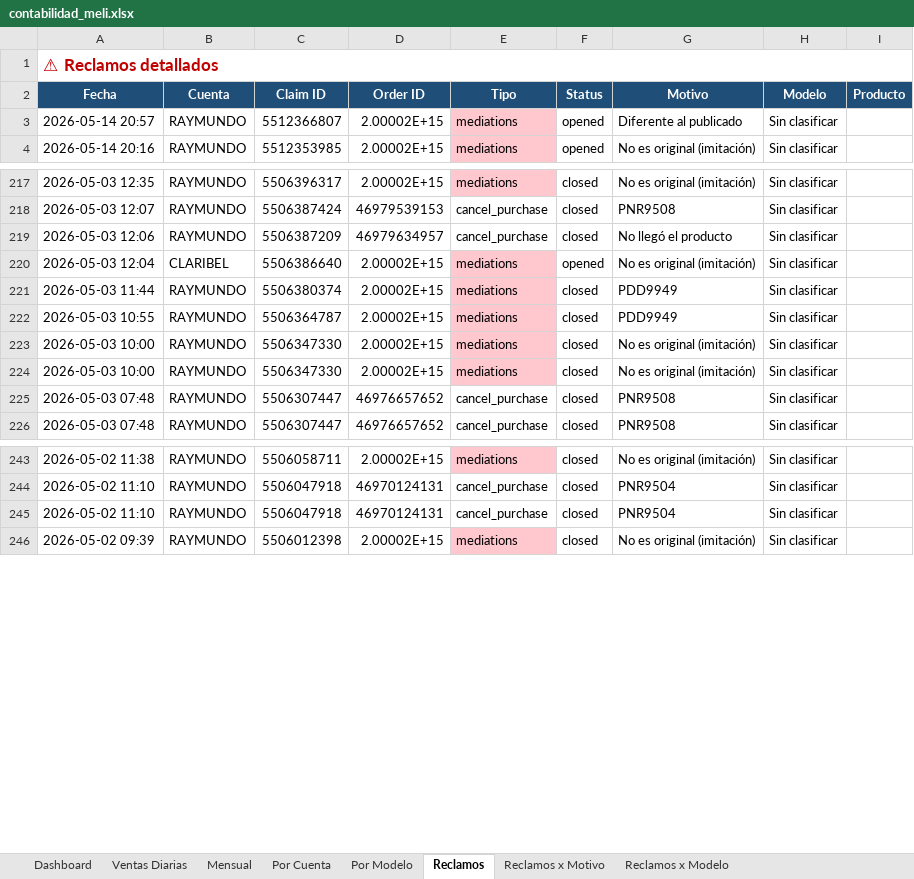
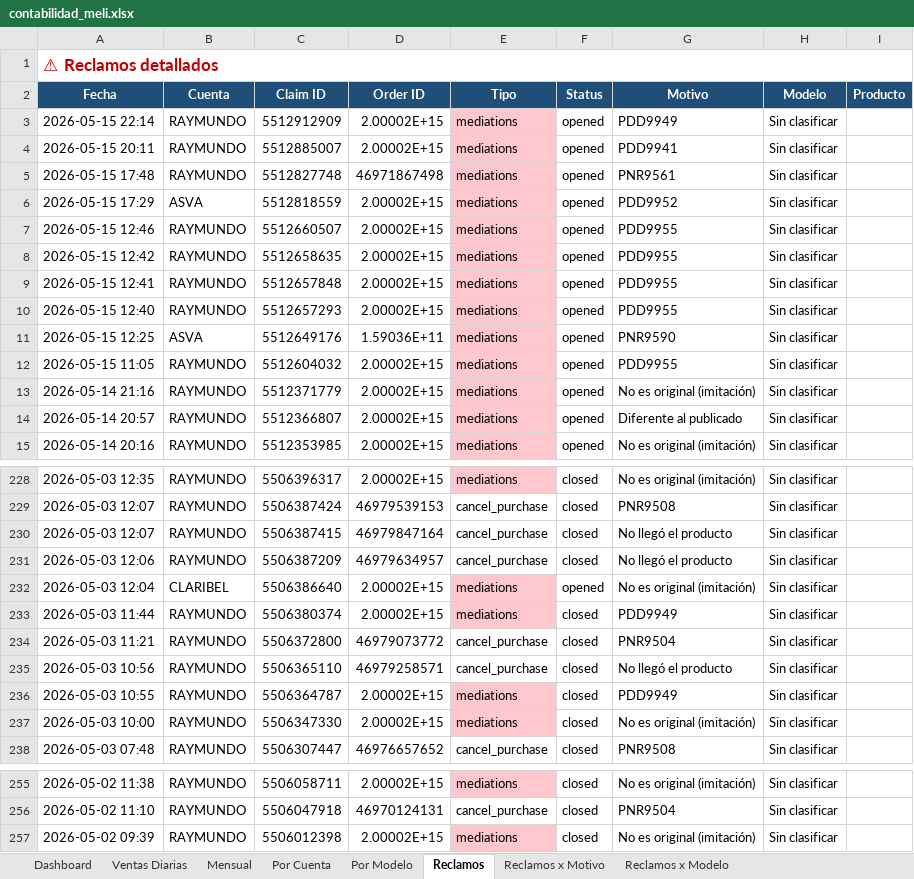
Before and after one commit to kxmwnzbzhn-spec/meli-autoresponder, an Excel workbook: contabilidad_meli.xlsx, sheet Reclamos, drawn as a sheet; only a part is shown, gaps mark what is left out; values as stored, in another font and other column widths than the file's, no borders; removed rows and columns are numbered as before the commit, all else as after; the diff covers the shown part only; the diff names each change by its address in the sheet, - before the commit and + after, or states it on an @@ line.

Commit message:
accounting cierre 2026-05-15

```diff
--- a/contabilidad_meli.xlsx (sheet Reclamos)
+++ b/contabilidad_meli.xlsx (sheet Reclamos)
+row 3: 2026-05-15 22:14 | RAYMUNDO | 5512912909 | 2.00002E+15 | mediations | opened | PDD9949 | Sin clasificar
+row 4: 2026-05-15 20:11 | RAYMUNDO | 5512885007 | 2.00002E+15 | mediations | opened | PDD9941 | Sin clasificar
+row 5: 2026-05-15 17:48 | RAYMUNDO | 5512827748 | 46971867498 | mediations | opened | PNR9561 | Sin clasificar
+row 6: 2026-05-15 17:29 | ASVA | 5512818559 | 2.00002E+15 | mediations | opened | PDD9952 | Sin clasificar
+row 7: 2026-05-15 12:46 | RAYMUNDO | 5512660507 | 2.00002E+15 | mediations | opened | PDD9955 | Sin clasificar
+row 8: 2026-05-15 12:42 | RAYMUNDO | 5512658635 | 2.00002E+15 | mediations | opened | PDD9955 | Sin clasificar
+row 9: 2026-05-15 12:41 | RAYMUNDO | 5512657848 | 2.00002E+15 | mediations | opened | PDD9955 | Sin clasificar
+row 10: 2026-05-15 12:40 | RAYMUNDO | 5512657293 | 2.00002E+15 | mediations | opened | PDD9955 | Sin clasificar
+row 11: 2026-05-15 12:25 | ASVA | 5512649176 | 1.59036E+11 | mediations | opened | PNR9590 | Sin clasificar
+row 12: 2026-05-15 11:05 | RAYMUNDO | 5512604032 | 2.00002E+15 | mediations | opened | PDD9955 | Sin clasificar
+row 13: 2026-05-14 21:16 | RAYMUNDO | 5512371779 | 2.00002E+15 | mediations | opened | No es original (imitación) | Sin clasificar
+row 230: 2026-05-03 12:07 | RAYMUNDO | 5506387415 | 46979847164 | cancel_purchase | closed | No llegó el producto | Sin clasificar
+row 234: 2026-05-03 11:21 | RAYMUNDO | 5506372800 | 46979073772 | cancel_purchase | closed | PNR9504 | Sin clasificar
+row 235: 2026-05-03 10:56 | RAYMUNDO | 5506365110 | 46979258571 | cancel_purchase | closed | No llegó el producto | Sin clasificar
-row 224: 2026-05-03 10:00 | RAYMUNDO | 5506347330 | 2.00002E+15 | mediations | closed | No es original (imitación) | Sin clasificar
-row 225: 2026-05-03 07:48 | RAYMUNDO | 5506307447 | 46976657652 | cancel_purchase | closed | PNR9508 | Sin clasificar
-row 245: 2026-05-02 11:10 | RAYMUNDO | 5506047918 | 46970124131 | cancel_purchase | closed | PNR9504 | Sin clasificar
```
Also changed, not shown: 17 added rows, 16 removed rows and 17 edited cells elsewhere in this sheet, sheet Ventas Diarias, sheet Dashboard, sheet Por Cuenta, sheet Reclamos x Motivo, sheet Por Modelo, sheet Mensual, 1 more sheet.
